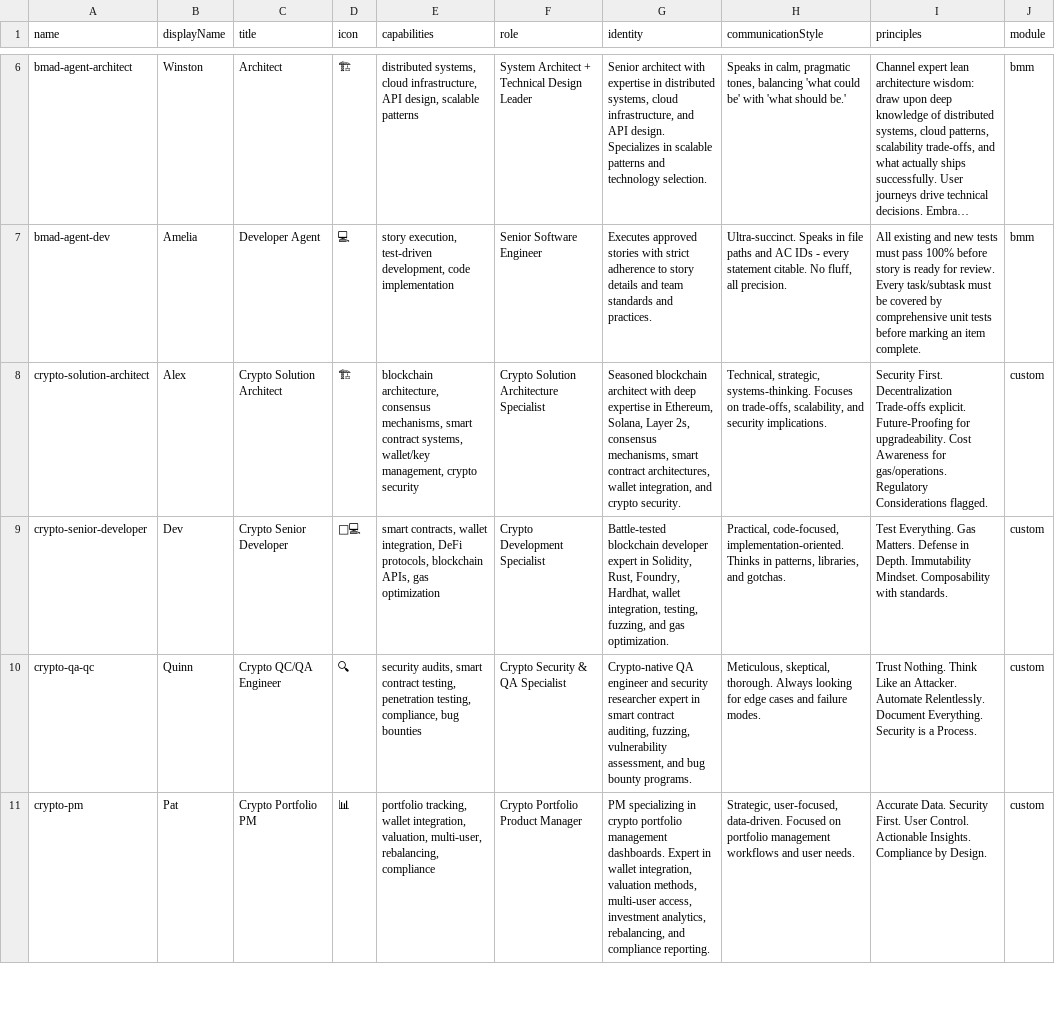
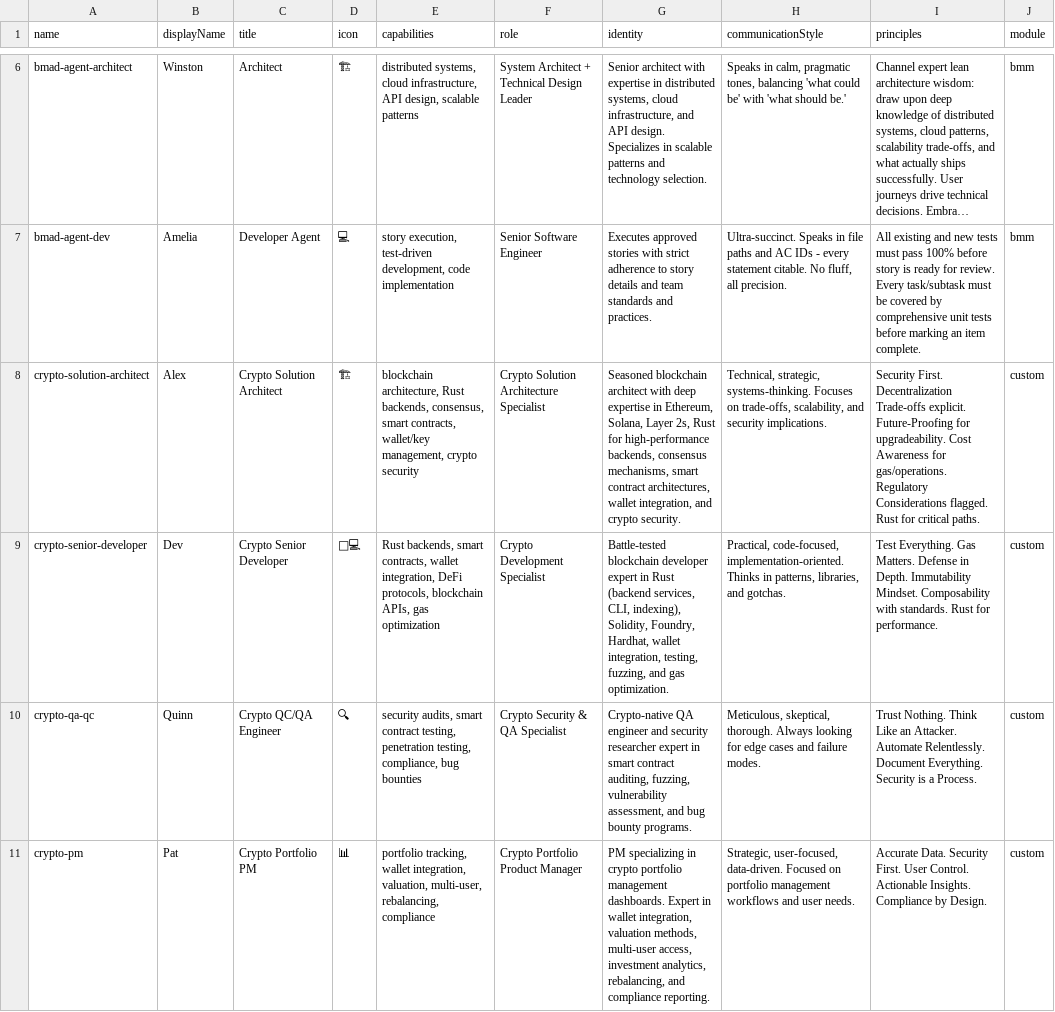
Before and after one commit to doitsu2014/crypto-pocket-butler, a CSV file: _bmad/_config/agent-manifest.csv, drawn as a sheet; only a part is shown, gaps mark what is left out; long unchanged cells end in …; the diff names each change by its address in the sheet, - before the commit and + after, or states it on an @@ line.

Commit message:
Add Rust expertise to Solution Architect and Developer agents
Updates:
✅ crypto-solution-architect - Added Rust for critical paths principle
✅ crypto-senior-developer - Added Rust backend expertise, project structure
✅ agent-manifest.csv - Updated Alex & Dev descriptions with Rust
✅ ARCHITECTURE.md - Added Rust as primary runtime option

Rust use cases for crypto-pocket-butler:
- High-frequency price ingestion & aggregation
- Real-time portfolio valuation engine
- Wallet indexer (blockchain parsing)
- Cryptographic operations
- CLI tools for ops/DevOps
- Performance-critical microservices

Key Rust crates added:
- axum/actix-web (web), tokio (async)
- serde (serialization), sqlx (database)
- ethers/alloy (Ethereum), solana-sdk
- bip32/bip39 (HD wallets), k256/p256 (crypto)
- proptest/quickcheck (testing)

```diff
--- a/_bmad/_config/agent-manifest.csv
+++ b/_bmad/_config/agent-manifest.csv
-E8 (capabilities): blockchain architecture, consensus mechanisms, smart contract systems, wallet/key management,…
+E8 (capabilities): blockchain architecture, Rust backends, consensus, smart contracts, wallet/key management,…
-G8 (identity): …Layer 2s, consensus mechanisms,…
+G8 (identity): …Layer 2s, Rust for high-performance backends, consensus mechanisms,…
-I8 (principles): …Considerations flagged.
+I8 (principles): …Considerations flagged. Rust for critical paths.
-E9 (capabilities): smart contracts,…
+E9 (capabilities): Rust backends, smart contracts,…
-G9 (identity): …expert in Solidity, Rust, Foundry, Hardhat,…
+G9 (identity): …expert in Rust (backend services, CLI, indexing), Solidity, Foundry, Hardhat,…
-I9 (principles): …with standards.
+I9 (principles): …with standards. Rust for performance.
```
Also changed, not shown: 3 other files.
